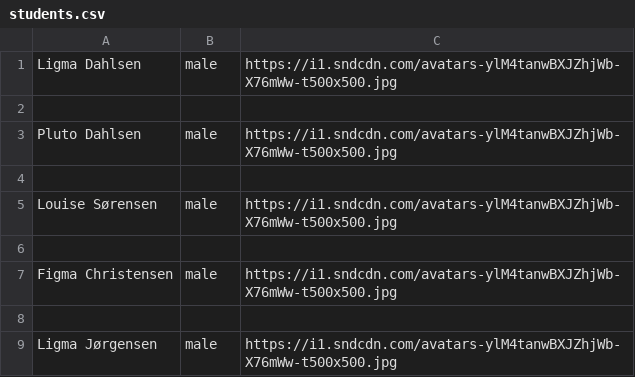
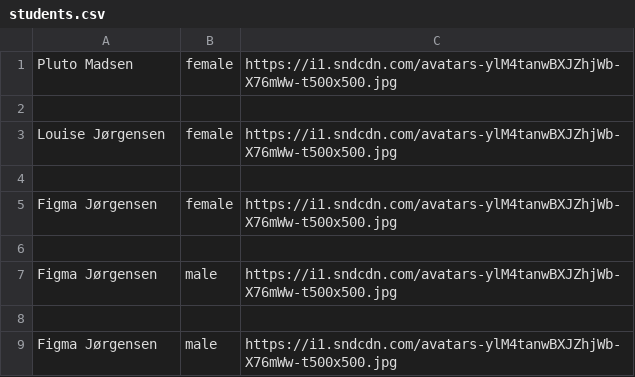
Before and after one commit to Dyrhoi/dat4-python-handin, a CSV file: resources/week3/students.csv, drawn as a sheet.

Commit message:
Finished Week3

```diff
--- a/resources/week3/students.csv
+++ b/resources/week3/students.csv
@@ -1,9 +1,9 @@
-Ligma Dahlsen,male,https://i1.sndcdn.com/avatars-ylM4tanwBXJZhjWb-X76mWw-t500x500.jpg
+Pluto Madsen,female,https://i1.sndcdn.com/avatars-ylM4tanwBXJZhjWb-X76mWw-t500x500.jpg
 
-Pluto Dahlsen,male,https://i1.sndcdn.com/avatars-ylM4tanwBXJZhjWb-X76mWw-t500x500.jpg
+Louise Jørgensen,female,https://i1.sndcdn.com/avatars-ylM4tanwBXJZhjWb-X76mWw-t500x500.jpg
 
-Louise Sørensen,male,https://i1.sndcdn.com/avatars-ylM4tanwBXJZhjWb-X76mWw-t500x500.jpg
+Figma Jørgensen,female,https://i1.sndcdn.com/avatars-ylM4tanwBXJZhjWb-X76mWw-t500x500.jpg
 
-Figma Christensen,male,https://i1.sndcdn.com/avatars-ylM4tanwBXJZhjWb-X76mWw-t500x500.jpg
+Figma Jørgensen,male,https://i1.sndcdn.com/avatars-ylM4tanwBXJZhjWb-X76mWw-t500x500.jpg
 
-Ligma Jørgensen,male,https://i1.sndcdn.com/avatars-ylM4tanwBXJZhjWb-X76mWw-t500x500.jpg
+Figma Jørgensen,male,https://i1.sndcdn.com/avatars-ylM4tanwBXJZhjWb-X76mWw-t500x500.jpg
```
Also changed, not shown: 1 other file.
